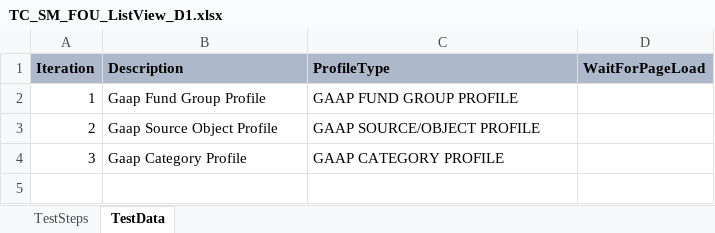
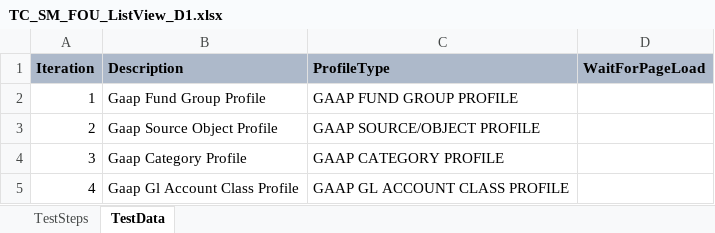
Before and after one commit to Aruna-345/Rstars-Automation, an Excel workbook: src/main/java/TestSuite/MDOT/TestCases/MDOT/TC_SM_FOU_ListView_D1.xlsx, sheet TestData, drawn as a sheet; values as stored, in another font and other column widths than the file's, no borders; the diff names each change by its address in the sheet, - before the commit and + after, or states it on an @@ line.

```diff
--- a/src/main/java/TestSuite/MDOT/TestCases/MDOT/TC_SM_FOU_ListView_D1.xlsx (sheet TestData)
+++ b/src/main/java/TestSuite/MDOT/TestCases/MDOT/TC_SM_FOU_ListView_D1.xlsx (sheet TestData)
+row 5: 4 | Gaap Gl Account Class Profile | GAAP GL ACCOUNT CLASS PROFILE
```
Also changed, not shown: src/main/java/TestSuite/MDOT/TestCases/MDOT/TC_SM_FOU_DeleteProfile.xlsx, src/main/java/TestSuite/RegressionScenarios.xlsx, 52 other files.
